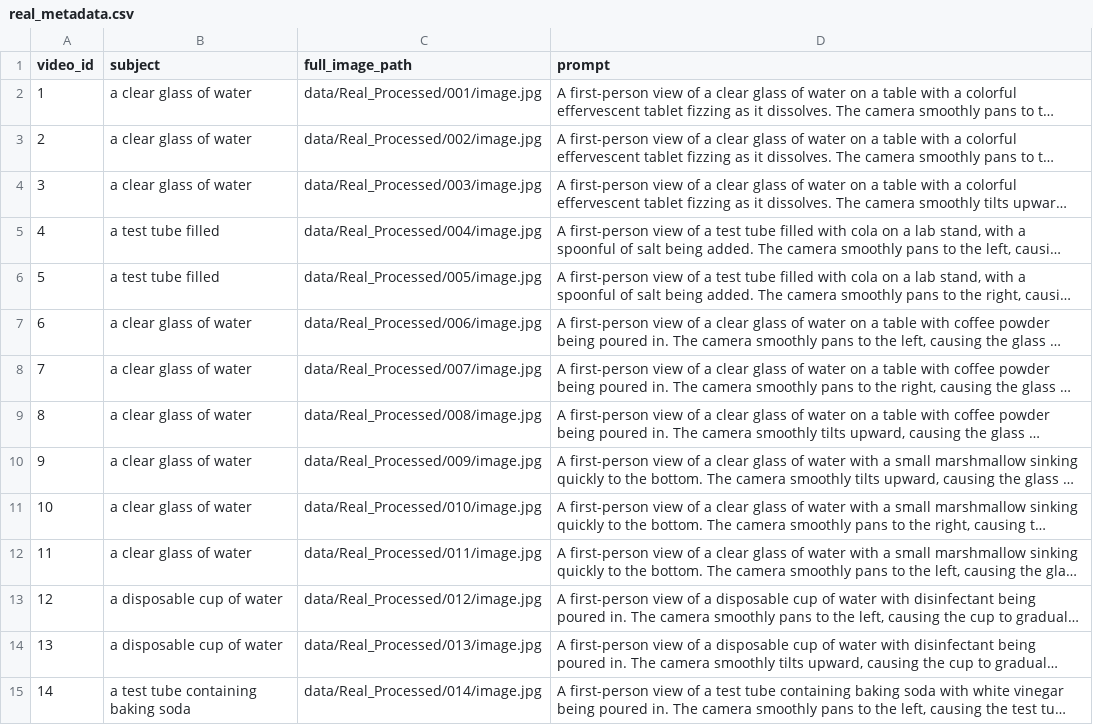
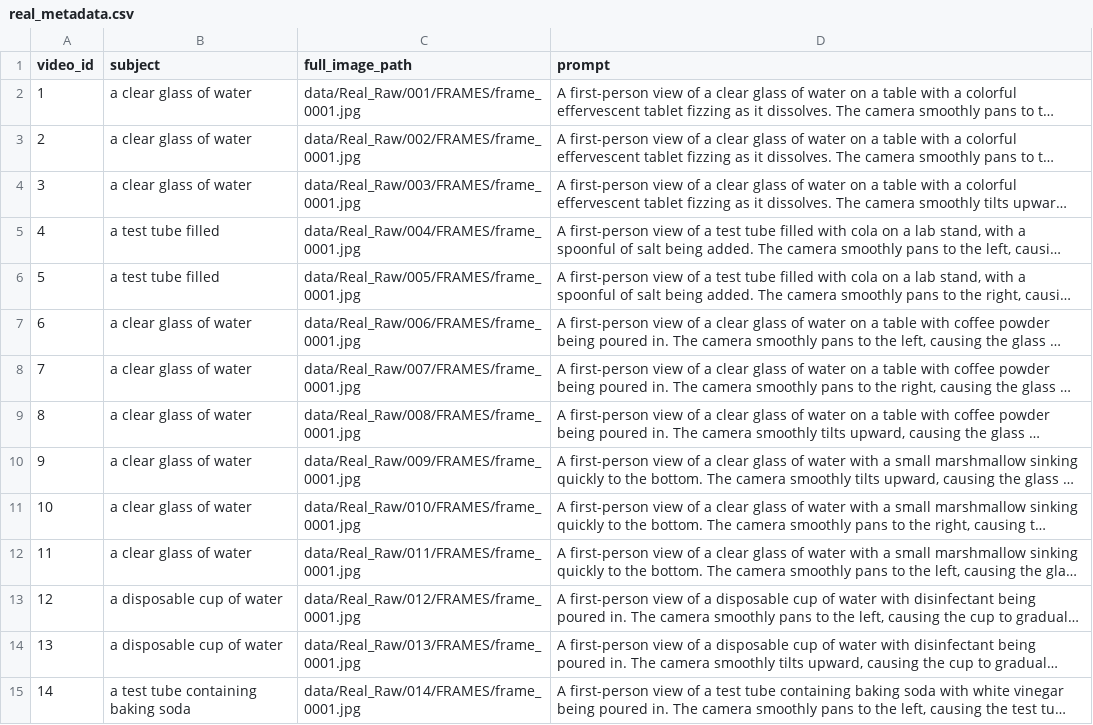
Before and after one commit to MemoBench-Team/MemoBench, a CSV file: data/sam3_metadata/real_metadata.csv, drawn as a sheet; only a part is shown; long unchanged cells end in …; the diff covers the shown part only; the diff names each change by its address in the sheet, - before the commit and + after, or states it on an @@ line.

```diff
--- a/data/sam3_metadata/real_metadata.csv
+++ b/data/sam3_metadata/real_metadata.csv
-C2 (full_image_path): data/Real_Processed/001/image.jpg
+C2 (full_image_path): data/Real_Raw/001/FRAMES/frame_0001.jpg
-C3 (full_image_path): data/Real_Processed/002/image.jpg
+C3 (full_image_path): data/Real_Raw/002/FRAMES/frame_0001.jpg
-C4 (full_image_path): data/Real_Processed/003/image.jpg
+C4 (full_image_path): data/Real_Raw/003/FRAMES/frame_0001.jpg
-C5 (full_image_path): data/Real_Processed/004/image.jpg
+C5 (full_image_path): data/Real_Raw/004/FRAMES/frame_0001.jpg
-C6 (full_image_path): data/Real_Processed/005/image.jpg
+C6 (full_image_path): data/Real_Raw/005/FRAMES/frame_0001.jpg
-C7 (full_image_path): data/Real_Processed/006/image.jpg
+C7 (full_image_path): data/Real_Raw/006/FRAMES/frame_0001.jpg
-C8 (full_image_path): data/Real_Processed/007/image.jpg
+C8 (full_image_path): data/Real_Raw/007/FRAMES/frame_0001.jpg
-C9 (full_image_path): data/Real_Processed/008/image.jpg
+C9 (full_image_path): data/Real_Raw/008/FRAMES/frame_0001.jpg
-C10 (full_image_path): data/Real_Processed/009/image.jpg
+C10 (full_image_path): data/Real_Raw/009/FRAMES/frame_0001.jpg
-C11 (full_image_path): data/Real_Processed/010/image.jpg
+C11 (full_image_path): data/Real_Raw/010/FRAMES/frame_0001.jpg
-C12 (full_image_path): data/Real_Processed/011/image.jpg
+C12 (full_image_path): data/Real_Raw/011/FRAMES/frame_0001.jpg
-C13 (full_image_path): data/Real_Processed/012/image.jpg
+C13 (full_image_path): data/Real_Raw/012/FRAMES/frame_0001.jpg
-C14 (full_image_path): data/Real_Processed/013/image.jpg
+C14 (full_image_path): data/Real_Raw/013/FRAMES/frame_0001.jpg
-C15 (full_image_path): data/Real_Processed/014/image.jpg
+C15 (full_image_path): data/Real_Raw/014/FRAMES/frame_0001.jpg
```
Also changed, not shown: 150 edited cells elsewhere in this file, data/sam3_metadata/synthetic_metadata.csv, 5 other files.
